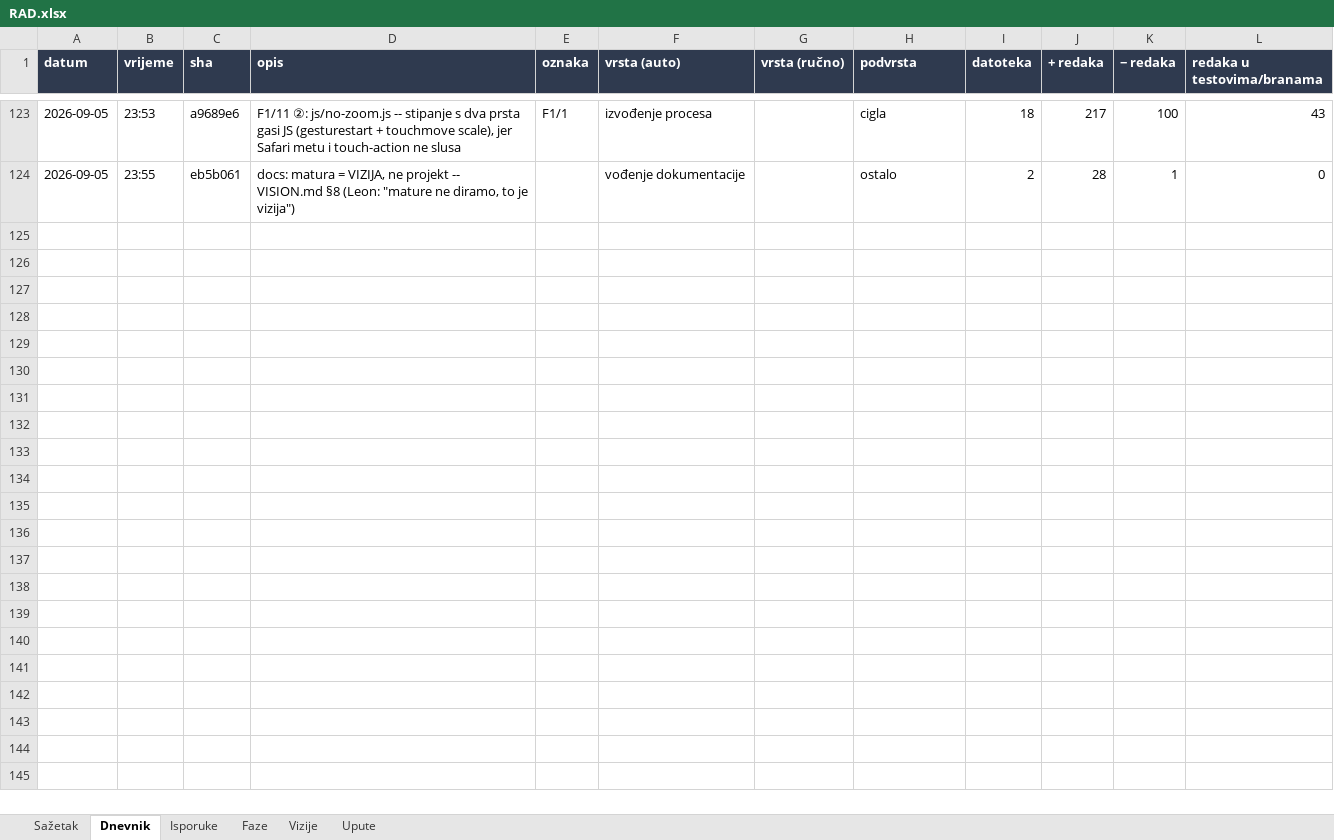
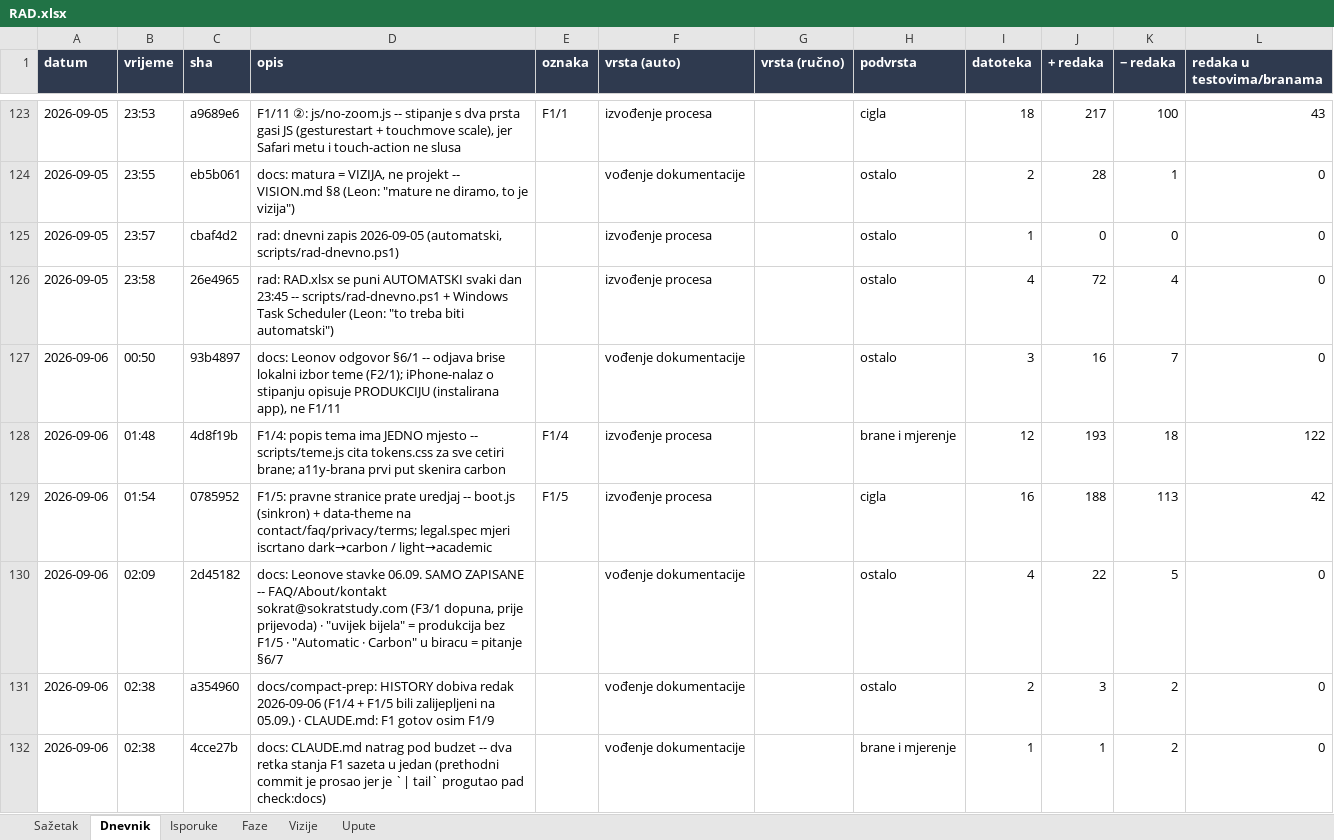
Before and after one commit to leonkreso784-bit/t2economyintourism, an Excel workbook: docs/records/RAD.xlsx, sheet Dnevnik, drawn as a sheet; only a part is shown, gaps mark what is left out; values as stored, in another font and other column widths than the file's, no borders; the diff covers the shown part only; the diff names each change by its address in the sheet, - before the commit and + after, or states it on an @@ line.

Commit message:
rad: dnevni zapis 2026-09-06 (automatski, scripts/rad-dnevno.ps1)

```diff
--- a/docs/records/RAD.xlsx (sheet Dnevnik)
+++ b/docs/records/RAD.xlsx (sheet Dnevnik)
+row 125: 2026-09-05 | 23:57 | cbaf4d2 | rad: dnevni zapis 2026-09-05 (automatski, scripts/rad-dnevno.ps1) |  | izvođenje procesa |  | ostalo | 1 | 0 | 0 | 0
+row 126: 2026-09-05 | 23:58 | 26e4965 | rad: RAD.xlsx se puni AUTOMATSKI svaki dan 23:45 -- scripts/rad-dnevno.ps1 + Windows Task Scheduler (Leon: "to treba biti automatski") |  | izvođenje procesa |  | ostalo | 4 | 72 | 4 | 0
+row 127: 2026-09-06 | 00:50 | 93b4897 | docs: Leonov odgovor §6/1 -- odjava brise lokalni izbor teme (F2/1); iPhone-nalaz o stipanju opisuje PRODUKCIJU (instalirana app), ne F1/11 |  | vođenje dokumentacije |  | ostalo | 3 | 16 | 7 | 0
+row 128: 2026-09-06 | 01:48 | 4d8f19b | F1/4: popis tema ima JEDNO mjesto -- scripts/teme.js cita tokens.css za sve cetiri brane; a11y-brana prvi put skenira carbon | F1/4 | izvođenje procesa |  | brane i mjerenje | 12 | 193 | 18 | 122
+row 129: 2026-09-06 | 01:54 | 0785952 | F1/5: pravne stranice prate uredjaj -- boot.js (sinkron) + data-theme na contact/faq/privacy/terms; legal.spec mjeri iscrtano dark→carbon / light→academic | F1/5 | izvođenje procesa |  | cigla | 16 | 188 | 113 | 42
+row 130: 2026-09-06 | 02:09 | 2d45182 | docs: Leonove stavke 06.09. SAMO ZAPISANE -- FAQ/About/kontakt sokrat@sokratstudy.com (F3/1 dopuna, prije prijevoda) · "uvijek bijela" = produkcija bez F1/5 · "Automatic · Carbon" u biracu = pitanje §6/7 |  | vođenje dokumentacije |  | ostalo | 4 | 22 | 5 | 0
+row 131: 2026-09-06 | 02:38 | a354960 | docs/compact-prep: HISTORY dobiva redak 2026-09-06 (F1/4 + F1/5 bili zalijepljeni na 05.09.) · CLAUDE.md: F1 gotov osim F1/9 |  | vođenje dokumentacije |  | ostalo | 2 | 3 | 2 | 0
+row 132: 2026-09-06 | 02:38 | 4cce27b | docs: CLAUDE.md natrag pod budzet -- dva retka stanja F1 sazeta u jedan (prethodni commit je prosao jer je `| tail` progutao pad check:docs) |  | vođenje dokumentacije |  | brane i mjerenje | 1 | 1 | 2 | 0
```
Also changed, not shown: 8 added rows elsewhere in this sheet, sheet Sažetak, sheet Isporuke, sheet Faze, charts or pictures.
